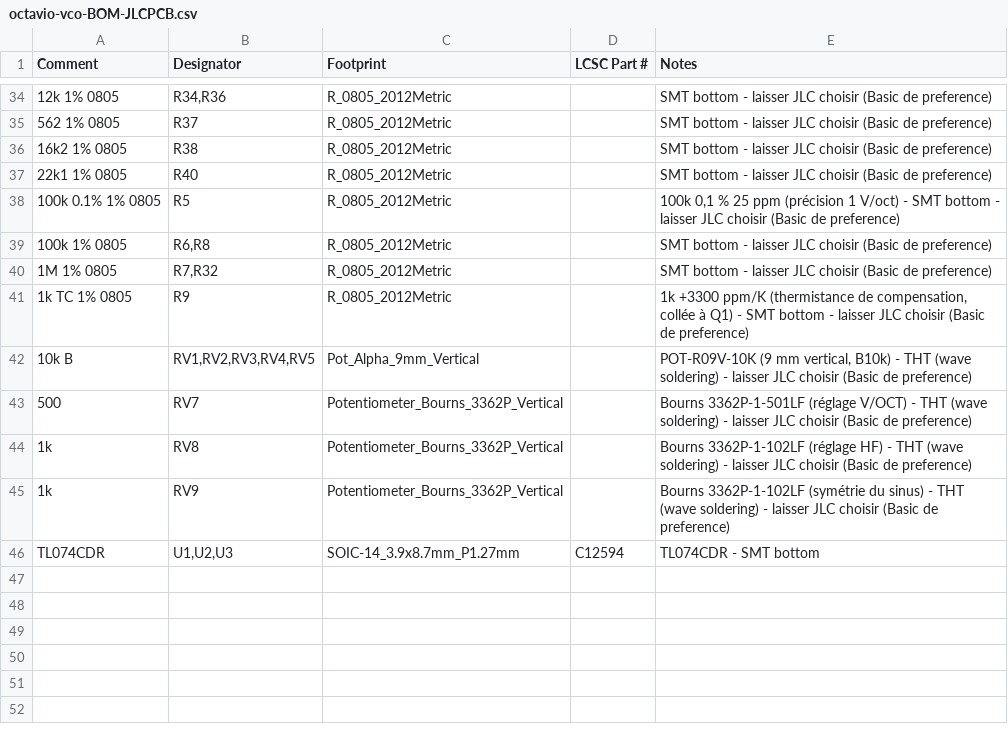
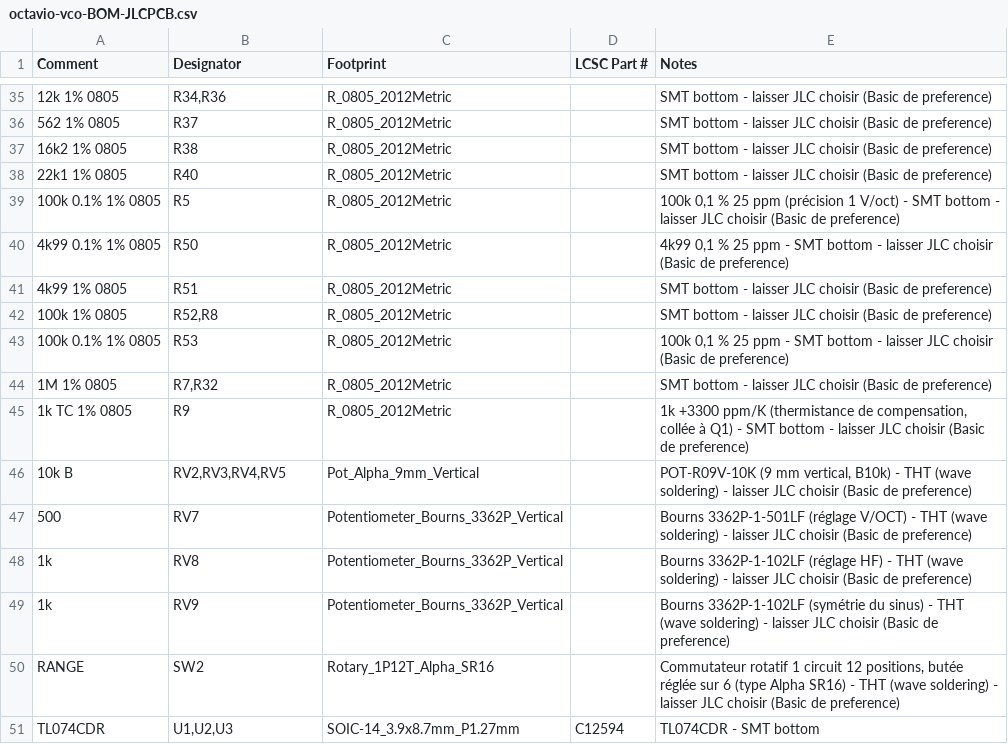
Before and after one commit to jbpaudio-rgb/eurorack, a CSV file: VCO/octavio-vco-BOM-JLCPCB.csv, drawn as a sheet; only a part is shown, gaps mark what is left out; addresses are those after the commit; the diff covers the shown part only; the diff names each change by its address in the sheet, - before the commit and + after, or states it on an @@ line.

```diff
--- a/VCO/octavio-vco-BOM-JLCPCB.csv
+++ b/VCO/octavio-vco-BOM-JLCPCB.csv
+row 40: 4k99 0.1% 1% 0805 | R50 | R_0805_2012Metric |  | 4k99 0,1 % 25 ppm - SMT bottom - laisser JLC choisir (Basic de preference)
+row 41: 4k99 1% 0805 | R51 | R_0805_2012Metric |  | SMT bottom - laisser JLC choisir (Basic de preference)
-B42 (Designator): R6,R8
+B42 (Designator): R52,R8
+row 43: 100k 0.1% 1% 0805 | R53 | R_0805_2012Metric |  | 100k 0,1 % 25 ppm - SMT bottom - laisser JLC choisir (Basic de preference)
-B46 (Designator): RV1,RV2,RV3,RV4,RV5
+B46 (Designator): RV2,RV3,RV4,RV5
+row 50: RANGE | SW2 | Rotary_1P12T_Alpha_SR16 |  | Commutateur rotatif 1 circuit 12 positions, butée réglée sur 6 (type Alpha SR16) - THT (wave soldering) - laisser JLC choisir (Basic de preference)
```
Also changed, not shown: 2 added rows, 1 removed row and 2 edited cells elsewhere in this file, 13 other files.
